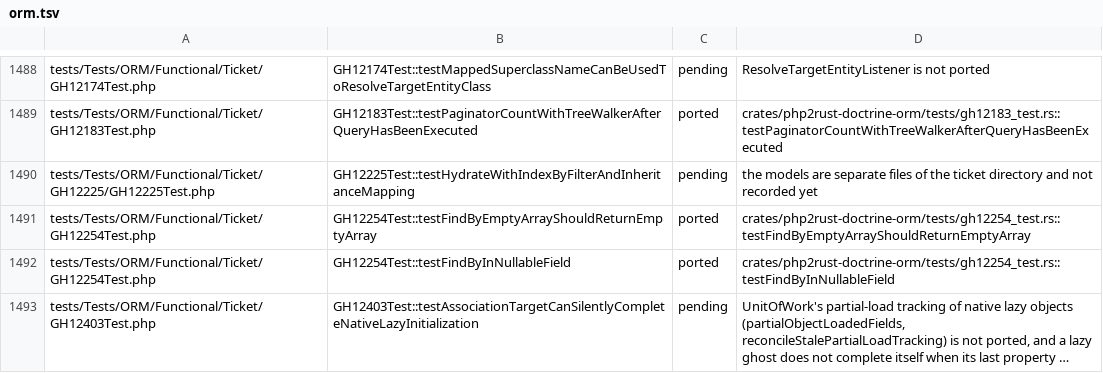
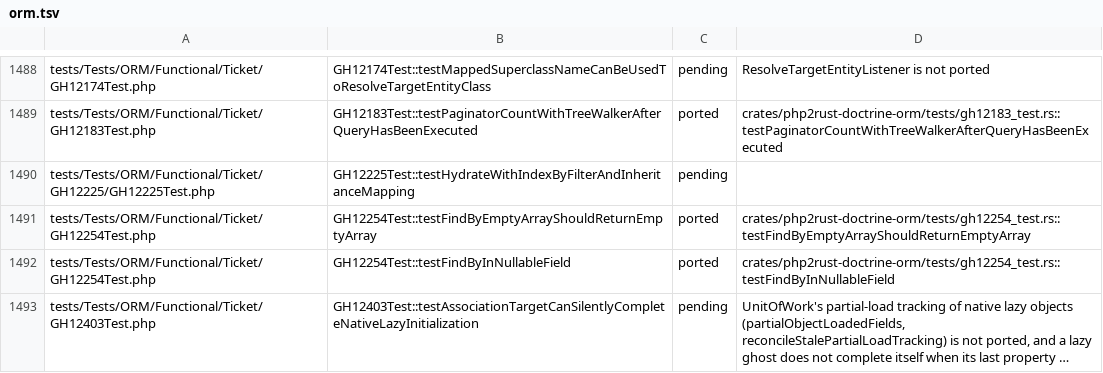
Before and after one commit to D-Nations/php2rust-doctrine-orm, a TSV file: parity/doctrine/orm.tsv, drawn as a sheet; only a part is shown, gaps mark what is left out; long unchanged cells end in ….

```diff
--- a/parity/doctrine/orm.tsv
+++ b/parity/doctrine/orm.tsv
@@ -1489,3 +1489,3 @@ tests/Tests/ORM/Functional/Ticket/GH12174Test.php	GH12174Test::testMappedSupercl
 tests/Tests/ORM/Functional/Ticket/GH12183Test.php	GH12183Test::testPaginatorCountWithTreeWalkerAfterQueryHasBeenExecuted	ported	crates/php2rust-doctrine-orm/tests/gh12183_test.rs::testPaginatorCountWithTreeWalkerAfterQueryHasBeenExecuted
-tests/Tests/ORM/Functional/Ticket/GH12225/GH12225Test.php	GH12225Test::testHydrateWithIndexByFilterAndInheritanceMapping	pending	the models are separate files of the ticket directory and not recorded yet
+tests/Tests/ORM/Functional/Ticket/GH12225/GH12225Test.php	GH12225Test::testHydrateWithIndexByFilterAndInheritanceMapping	pending	
 tests/Tests/ORM/Functional/Ticket/GH12254Test.php	GH12254Test::testFindByEmptyArrayShouldReturnEmptyArray	ported	crates/php2rust-doctrine-orm/tests/gh12254_test.rs::testFindByEmptyArrayShouldReturnEmptyArray
```
